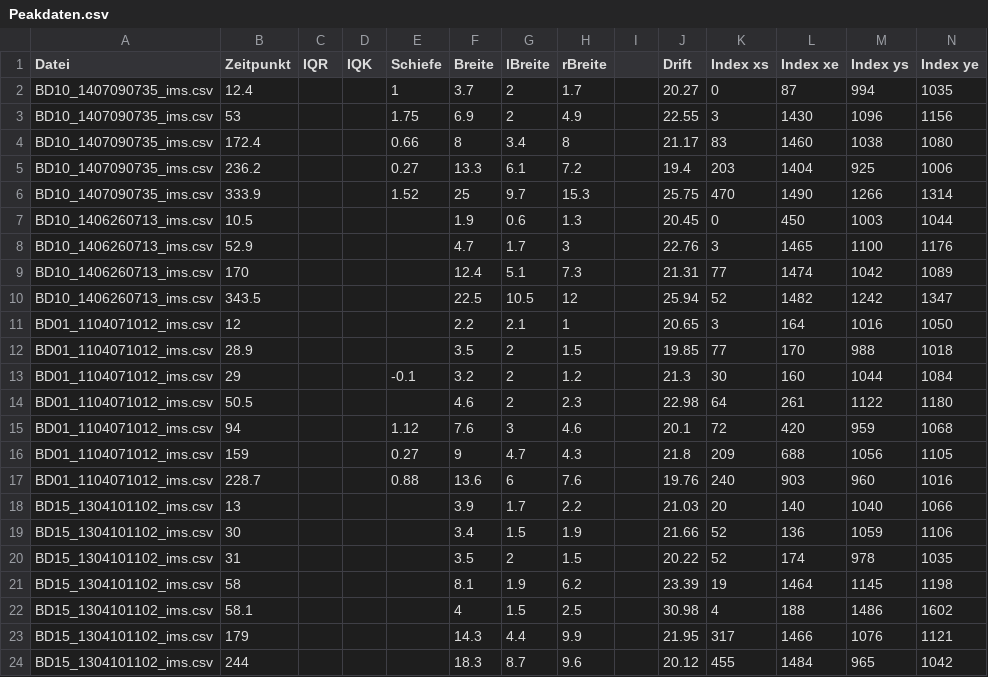
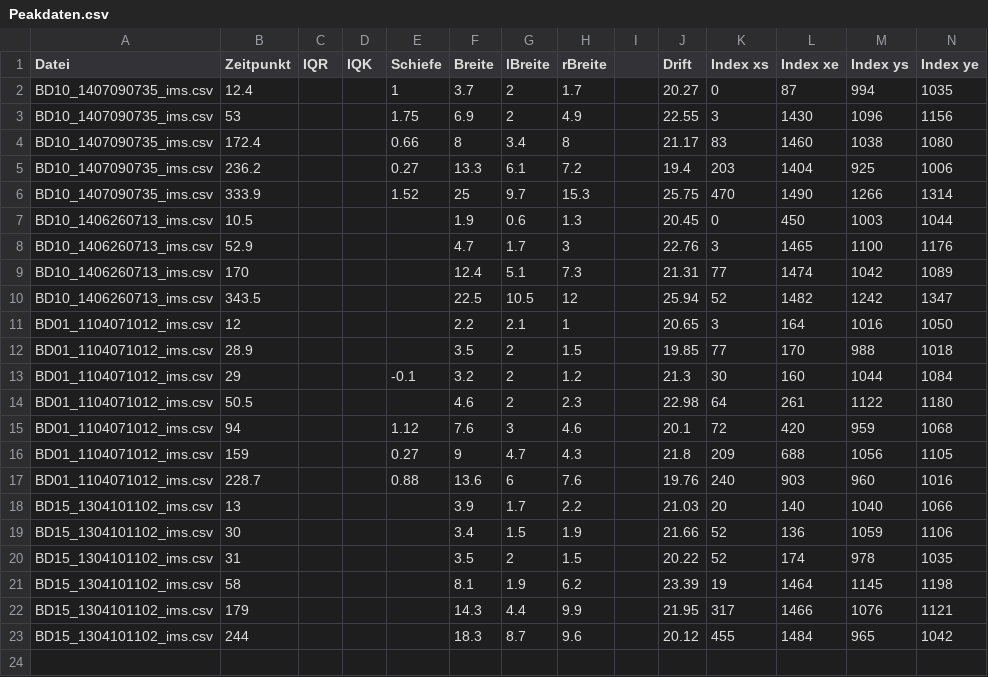
Before and after one commit to Syssy/diplom, a CSV file: Programmierung/Referenzdaten/Peakdaten.csv, drawn as a sheet.

```diff
--- a/Programmierung/Referenzdaten/Peakdaten.csv
+++ b/Programmierung/Referenzdaten/Peakdaten.csv
@@ -21,3 +21,2 @@ BD15_1304101102_ims.csv;31;;;;3.5;2;1.5;;20.22;52;174;978;1035
 BD15_1304101102_ims.csv;58;;;;8.1;1.9;6.2;;23.39;19;1464;1145;1198
-BD15_1304101102_ims.csv;58.1;;;;4;1.5;2.5;;30.98;4;188;1486;1602
 BD15_1304101102_ims.csv;179;;;;14.3;4.4;9.9;;21.95;317;1466;1076;1121
```
Also changed, not shown: Programmierung/Referenzdaten/ziel_Peakdaten.csv, 1 other file.
